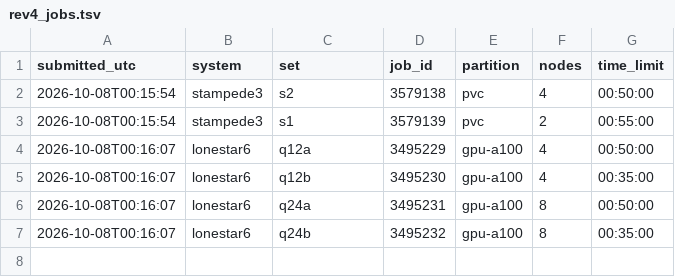
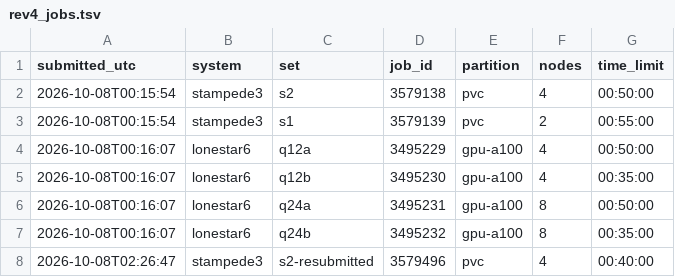
Before and after one commit to abooodbah/An-Empirical-Approach-to-Analyzing-Gradient-Compression-in-Distributed-Deep-Learning, a TSV file: provenance/rev4_jobs.tsv, drawn as a sheet.

Commit message:
E10: the resubmitted 32-rank job (3579496), GitHub's record of the pushes, and a corrected time

```diff
--- a/provenance/rev4_jobs.tsv
+++ b/provenance/rev4_jobs.tsv
@@ -7 +7,2 @@ submitted_utc	system	set	job_id	partition	nodes	time_limit
 2026-10-08T00:16:07	lonestar6	q24b	3495232	gpu-a100	8	00:35:00
+2026-10-08T02:26:47	stampede3	s2-resubmitted	3579496	pvc	4	00:40:00
```
Also changed, not shown: 3 other files.
